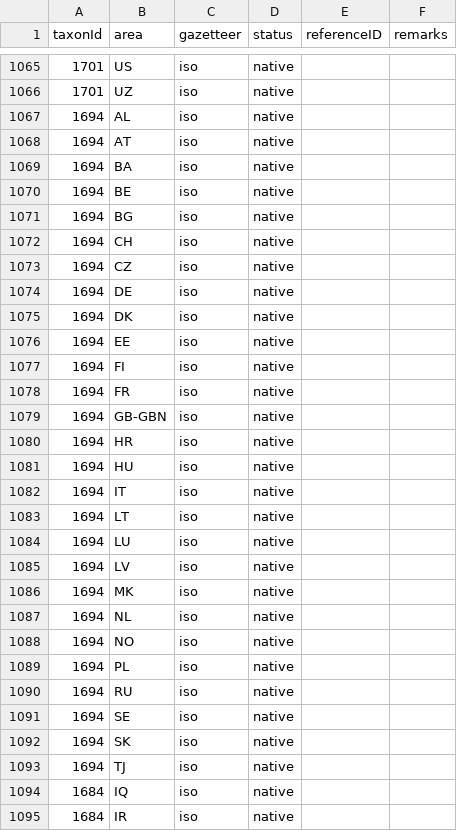
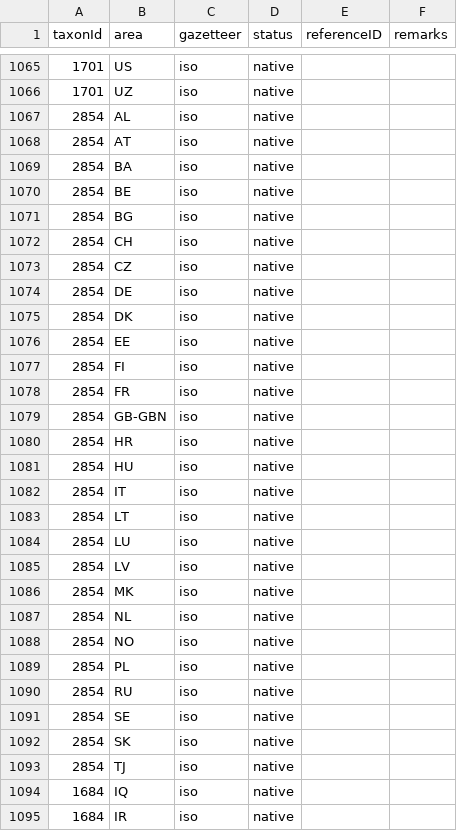
Before and after one commit to dhobern/pterophoroidea, a CSV file: coldp/data/distribution.csv, drawn as a sheet; only a part is shown, gaps mark what is left out.

```diff
--- a/coldp/data/distribution.csv
+++ b/coldp/data/distribution.csv
@@ -1066,29 +1066,29 @@ taxonId,area,gazetteer,status,referenceID,remarks
 1701,UZ,iso,native,,
-1694,AL,iso,native,,
-1694,AT,iso,native,,
-1694,BA,iso,native,,
-1694,BE,iso,native,,
-1694,BG,iso,native,,
-1694,CH,iso,native,,
-1694,CZ,iso,native,,
-1694,DE,iso,native,,
-1694,DK,iso,native,,
-1694,EE,iso,native,,
-1694,FI,iso,native,,
-1694,FR,iso,native,,
-1694,GB-GBN,iso,native,,
-1694,HR,iso,native,,
-1694,HU,iso,native,,
-1694,IT,iso,native,,
-1694,LT,iso,native,,
-1694,LU,iso,native,,
-1694,LV,iso,native,,
-1694,MK,iso,native,,
-1694,NL,iso,native,,
-1694,NO,iso,native,,
-1694,PL,iso,native,,
-1694,RU,iso,native,,
-1694,SE,iso,native,,
-1694,SK,iso,native,,
-1694,TJ,iso,native,,
+2854,AL,iso,native,,
+2854,AT,iso,native,,
+2854,BA,iso,native,,
+2854,BE,iso,native,,
+2854,BG,iso,native,,
+2854,CH,iso,native,,
+2854,CZ,iso,native,,
+2854,DE,iso,native,,
+2854,DK,iso,native,,
+2854,EE,iso,native,,
+2854,FI,iso,native,,
+2854,FR,iso,native,,
+2854,GB-GBN,iso,native,,
+2854,HR,iso,native,,
+2854,HU,iso,native,,
+2854,IT,iso,native,,
+2854,LT,iso,native,,
+2854,LU,iso,native,,
+2854,LV,iso,native,,
+2854,MK,iso,native,,
+2854,NL,iso,native,,
+2854,NO,iso,native,,
+2854,PL,iso,native,,
+2854,RU,iso,native,,
+2854,SE,iso,native,,
+2854,SK,iso,native,,
+2854,TJ,iso,native,,
 1684,IQ,iso,native,,
```
Also changed, not shown: coldp/data/name.csv, coldp/data/namereference.csv, 4 other files.
